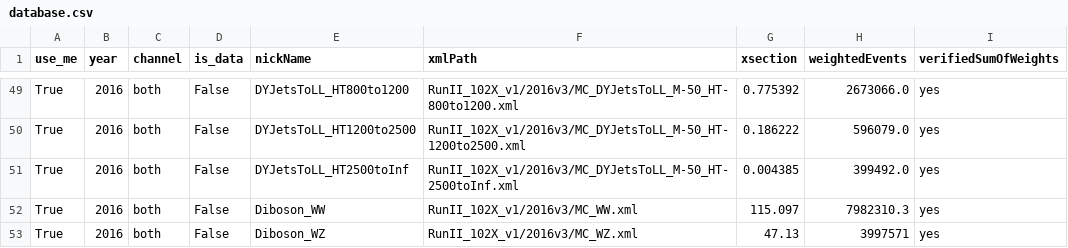
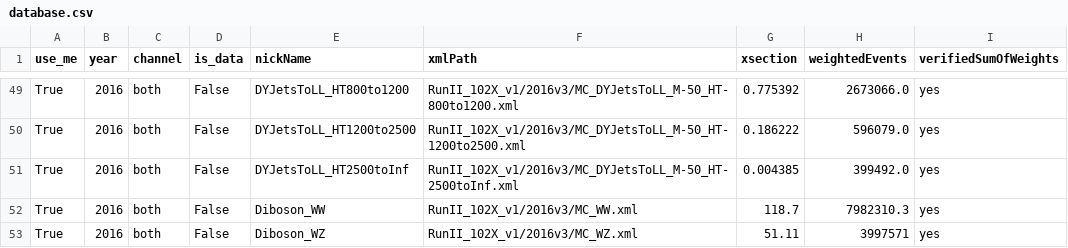
Before and after one commit to MatthiesC/HighPtSingleTop, a CSV file: config/database.csv, drawn as a sheet; only a part is shown, gaps mark what is left out; the diff covers the shown part only.

Commit message:
turn off VJets_HT70to100 samples; use NNLO diboson xsections

```diff
--- a/config/database.csv
+++ b/config/database.csv
@@ -51,3 +51,3 @@ True,2016,both,False,DYJetsToLL_HT1200to2500,RunII_102X_v1/2016v3/MC_DYJetsToLL_
 True,2016,both,False,DYJetsToLL_HT2500toInf,RunII_102X_v1/2016v3/MC_DYJetsToLL_M-50_HT-2500toInf.xml,0.004385,399492.0,yes
-True,2016,both,False,Diboson_WW,RunII_102X_v1/2016v3/MC_WW.xml,115.097,7982310.3,yes
-True,2016,both,False,Diboson_WZ,RunII_102X_v1/2016v3/MC_WZ.xml,47.13,3997571,yes
+True,2016,both,False,Diboson_WW,RunII_102X_v1/2016v3/MC_WW.xml,118.7,7982310.3,yes
+True,2016,both,False,Diboson_WZ,RunII_102X_v1/2016v3/MC_WZ.xml,51.11,3997571,yes
```
Also changed, not shown: 11 edited cells elsewhere in this file.
